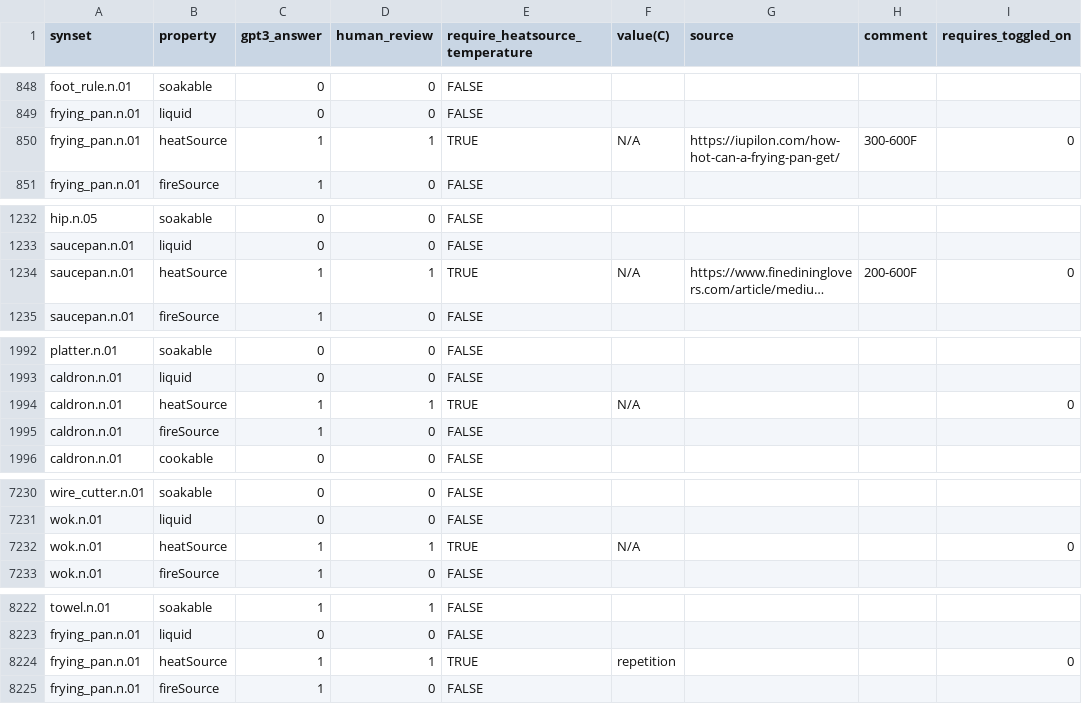
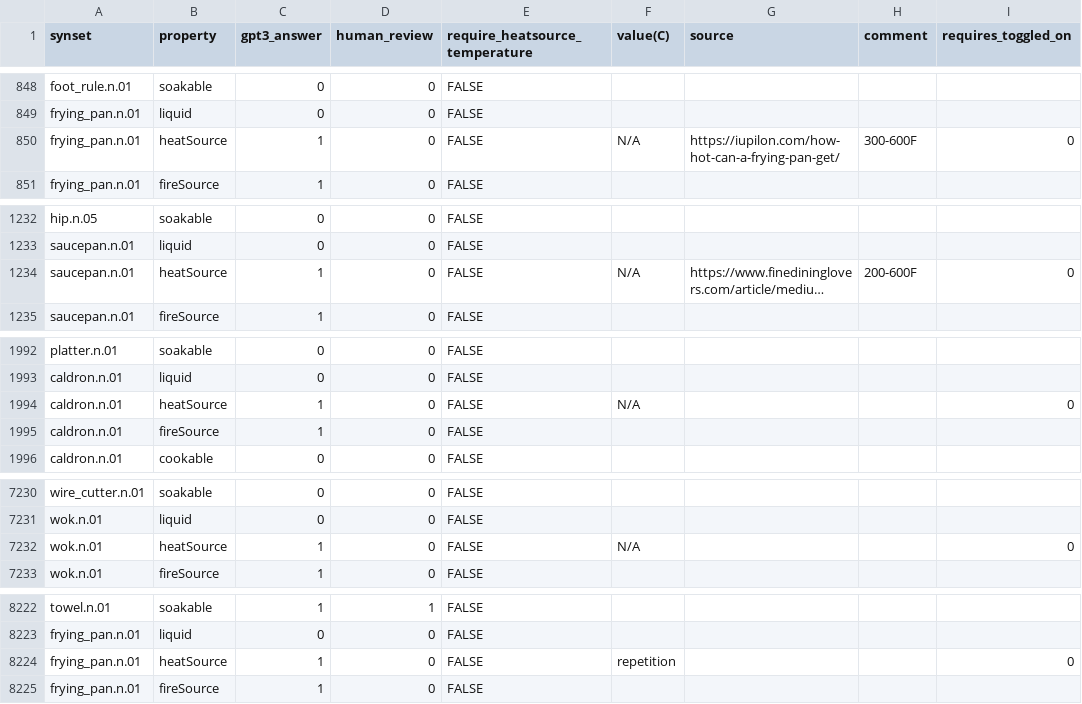
Before and after one commit to StanfordVL/OmniGibson, a CSV file: bddl/bddl/generated_data/prop_param_annots/heatSource.csv, drawn as a sheet; only a part is shown, gaps mark what is left out; long unchanged cells end in …; the diff covers the shown part only; the diff names each change by its address in the sheet, - before the commit and + after, or states it on an @@ line.

```diff
--- a/bddl/bddl/generated_data/prop_param_annots/heatSource.csv
+++ b/bddl/bddl/generated_data/prop_param_annots/heatSource.csv
-D850 (human_review): 1
+D850 (human_review): 0
-E850 (require_heatsource_temperature): TRUE
+E850 (require_heatsource_temperature): FALSE
-D1234 (human_review): 1
+D1234 (human_review): 0
-E1234 (require_heatsource_temperature): TRUE
+E1234 (require_heatsource_temperature): FALSE
-D1994 (human_review): 1
+D1994 (human_review): 0
-E1994 (require_heatsource_temperature): TRUE
+E1994 (require_heatsource_temperature): FALSE
-D7232 (human_review): 1
+D7232 (human_review): 0
-E7232 (require_heatsource_temperature): TRUE
+E7232 (require_heatsource_temperature): FALSE
-D8224 (human_review): 1
+D8224 (human_review): 0
-E8224 (require_heatsource_temperature): TRUE
+E8224 (require_heatsource_temperature): FALSE
```
Also changed, not shown: 2 edited cells elsewhere in this file, 1 other file.
